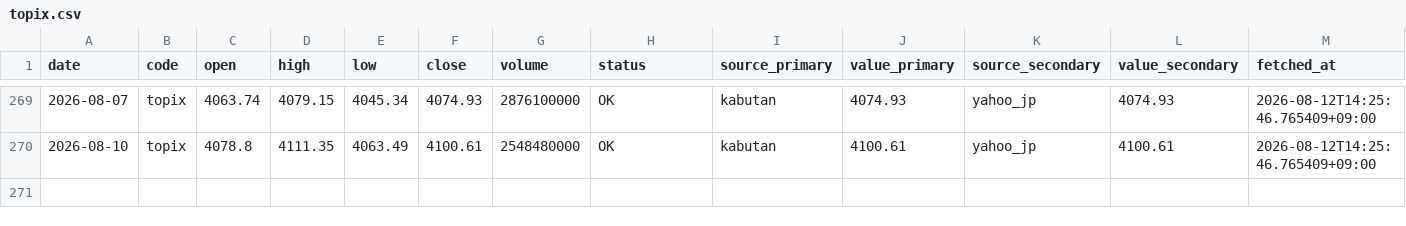
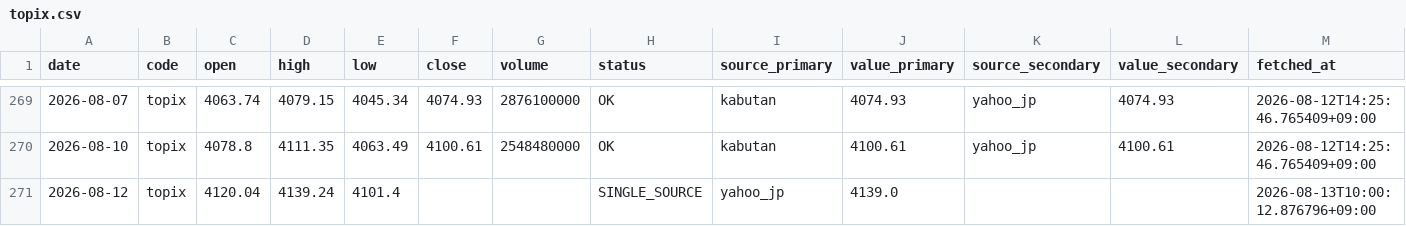
Before and after one commit to scioltoharumi/kabu-ledger, a CSV file: data/indices/topix.csv, drawn as a sheet; only a part is shown, gaps mark what is left out.

```diff
--- a/data/indices/topix.csv
+++ b/data/indices/topix.csv
@@ -270 +270,2 @@ date,code,open,high,low,close,volume,status,source_primary,value_primary,source_
 2026-08-10,topix,4078.8,4111.35,4063.49,4100.61,2548480000,OK,kabutan,4100.61,yahoo_jp,4100.61,2026-08-12T14:25:46.765409+09:00
+2026-08-12,topix,4120.04,4139.24,4101.4,,,SINGLE_SOURCE,yahoo_jp,4139.0,,,2026-08-13T10:00:12.876796+09:00
```
Also changed, not shown: data/prices/daily.csv, 1 other file.
